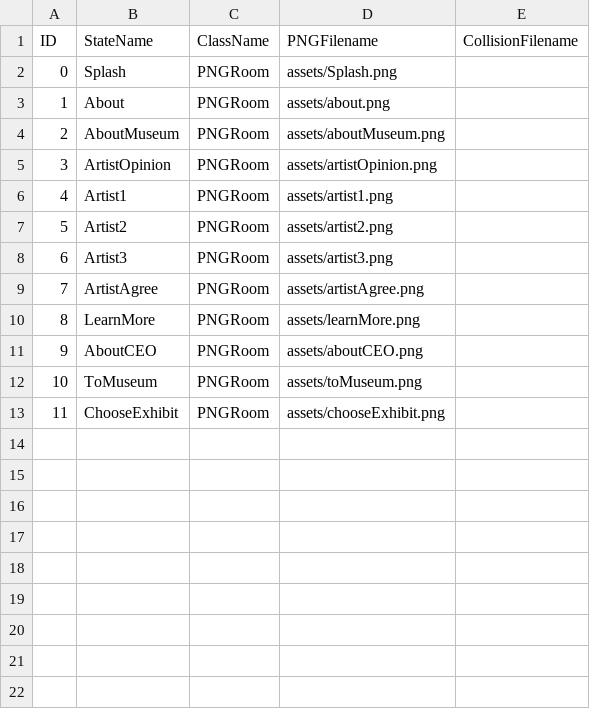
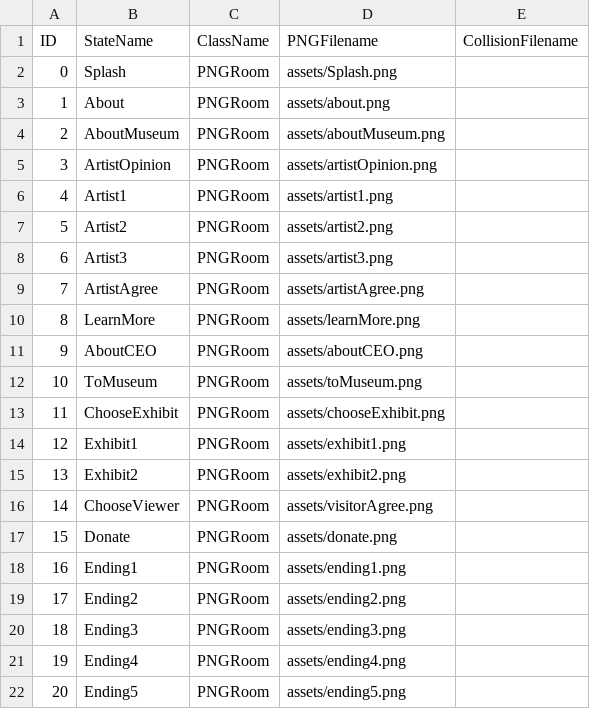
Before and after one commit to tsmurugesh/SpecTech, a CSV file: data/adventureStates.csv, drawn as a sheet.

```diff
--- a/data/adventureStates.csv
+++ b/data/adventureStates.csv
@@ -13 +13,10 @@ ID,StateName,ClassName,PNGFilename,CollisionFilename
 11,ChooseExhibit,PNGRoom,assets/chooseExhibit.png,
+12,Exhibit1,PNGRoom,assets/exhibit1.png,
+13,Exhibit2,PNGRoom,assets/exhibit2.png,
+14,ChooseViewer,PNGRoom,assets/visitorAgree.png,
+15,Donate,PNGRoom,assets/donate.png,
+16,Ending1,PNGRoom,assets/ending1.png,
+17,Ending2,PNGRoom,assets/ending2.png,
+18,Ending3,PNGRoom,assets/ending3.png,
+19,Ending4,PNGRoom,assets/ending4.png,
+20,Ending5,PNGRoom,assets/ending5.png,
```
Also changed, not shown: data/clickableLayout.csv, data/interactionTable.csv, 12 other files.
